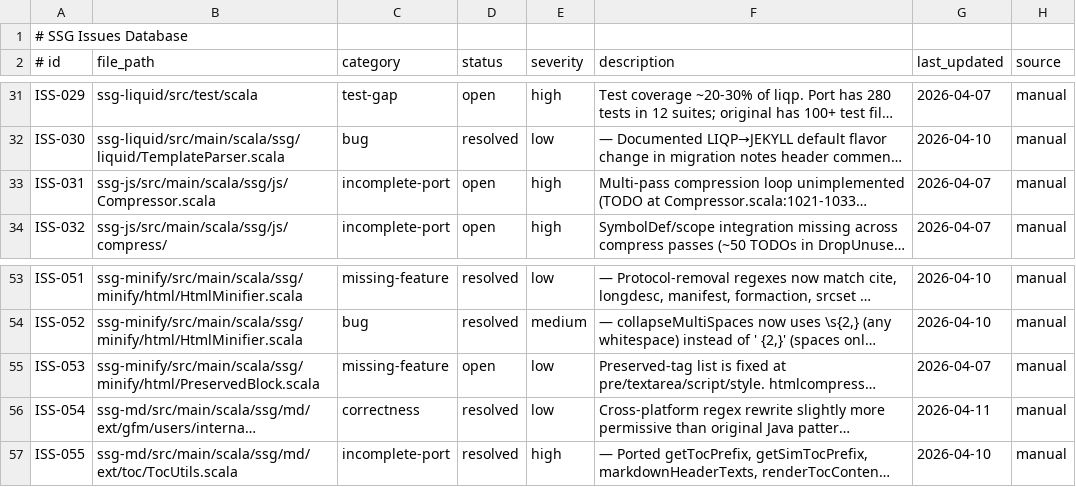
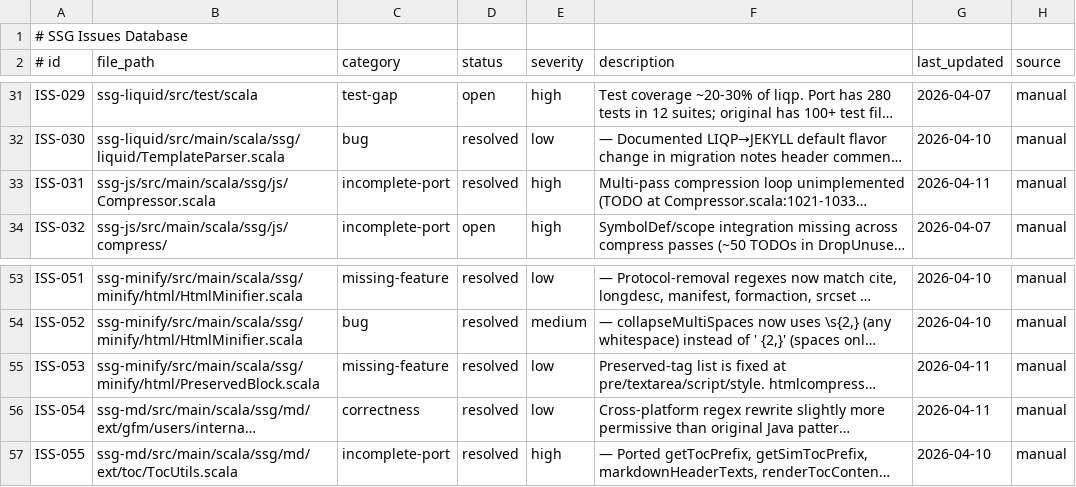
Before and after one commit to kubuszok/ssg, a TSV file: .rescale/data/issues.tsv, drawn as a sheet; only a part is shown, gaps mark what is left out; long unchanged cells end in …; the diff names each change by its address in the sheet, - before the commit and + after, or states it on an @@ line.

```diff
--- a/.rescale/data/issues.tsv
+++ b/.rescale/data/issues.tsv
-D33 (status): open
+D33 (status): resolved
-G33 (last_updated): 2026-04-07
+G33 (last_updated): 2026-04-11
-D55 (status): open
+D55 (status): resolved
-G55 (last_updated): 2026-04-07
+G55 (last_updated): 2026-04-11
```
Also changed, not shown: 4 other files.
